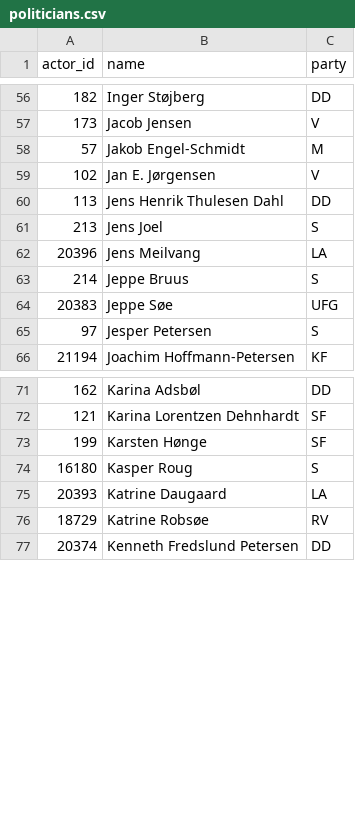
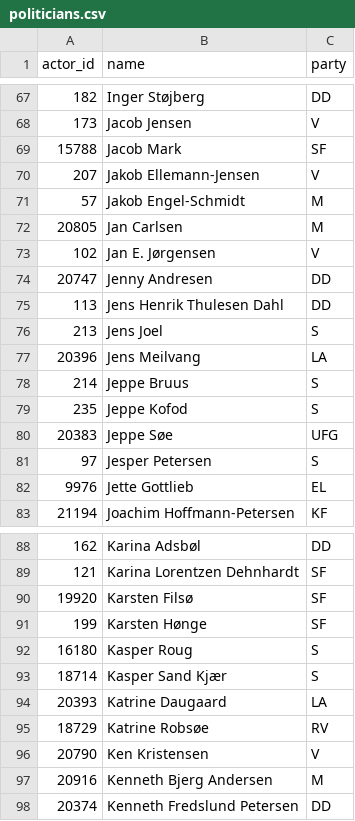
Before and after one commit to Signedue/Politics-Network, a CSV file: data/processed/politicians.csv, drawn as a sheet; only a part is shown, gaps mark what is left out; the diff covers the shown part only.

```diff
--- a/data/processed/politicians.csv
+++ b/data/processed/politicians.csv
@@ -57,4 +68,8 @@ actor_id,name,party
 173,Jacob Jensen,V
+15788,Jacob Mark,SF
+207,Jakob Ellemann-Jensen,V
 57,Jakob Engel-Schmidt,M
+20805,Jan Carlsen,M
 102,Jan E. Jørgensen,V
+20747,Jenny Andresen,DD
 113,Jens Henrik Thulesen Dahl,DD
@@ -63,4 +78,6 @@ actor_id,name,party
 214,Jeppe Bruus,S
+235,Jeppe Kofod,S
 20383,Jeppe Søe,UFG
 97,Jesper Petersen,S
+9976,Jette Gottlieb,EL
 21194,Joachim Hoffmann-Petersen,KF
@@ -72,6 +89,10 @@ actor_id,name,party
 121,Karina Lorentzen Dehnhardt,SF
+19920,Karsten Filsø,SF
 199,Karsten Hønge,SF
 16180,Kasper Roug,S
+18714,Kasper Sand Kjær,S
 20393,Katrine Daugaard,LA
 18729,Katrine Robsøe,RV
+20790,Ken Kristensen,V
+20916,Kenneth Bjerg Andersen,M
 20374,Kenneth Fredslund Petersen,DD
```
Also changed, not shown: 38 added rows elsewhere in this file, 1 other file.
